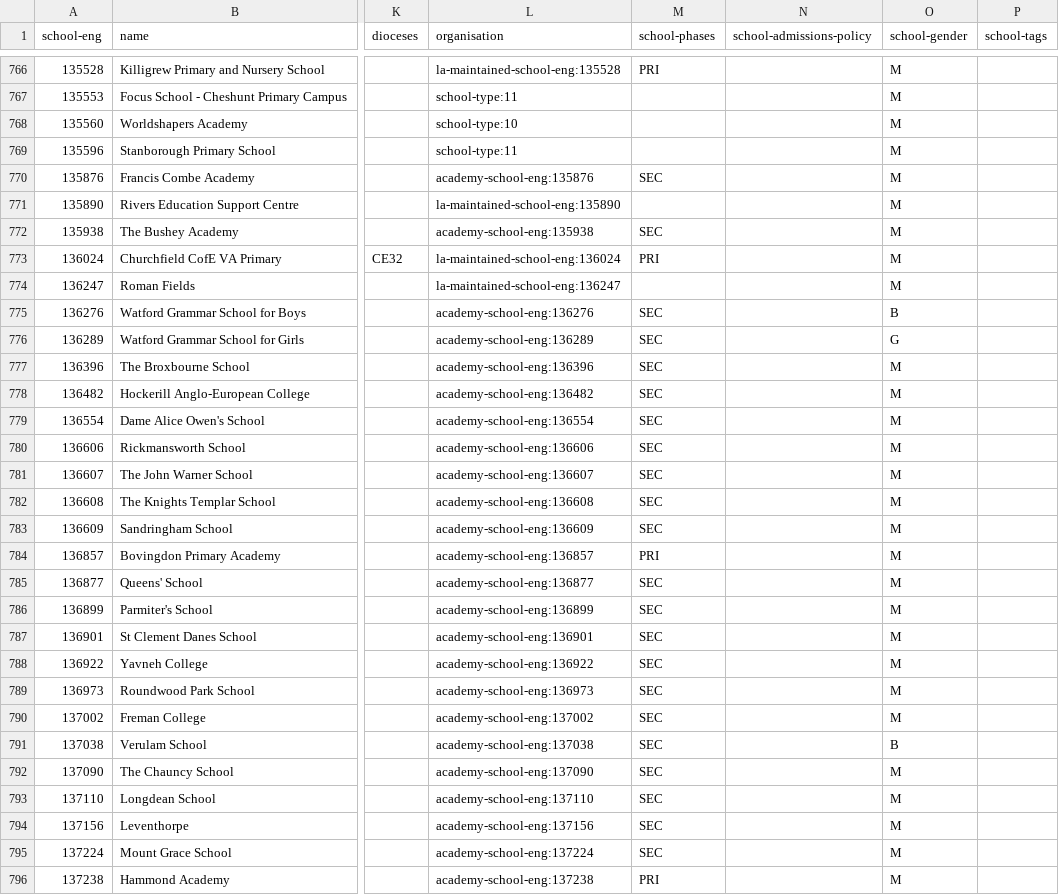
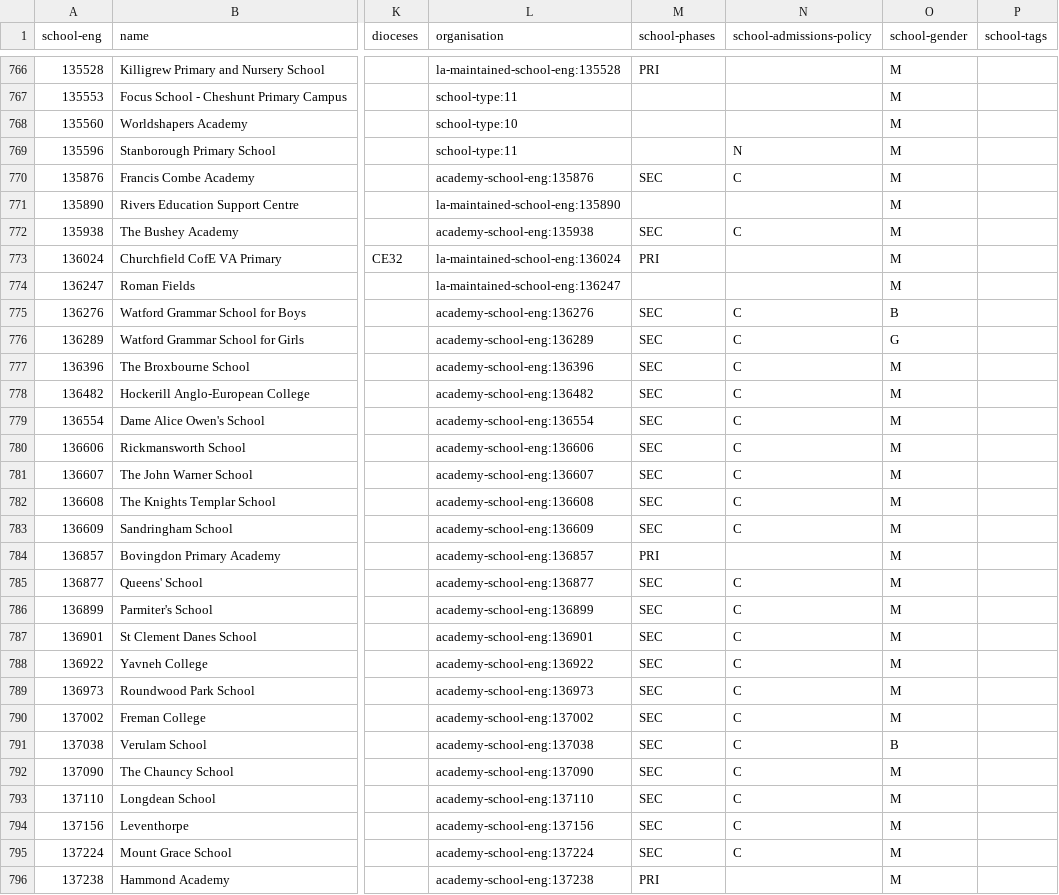
Before and after one commit to symroe/school-eng-data, a TSV file: data/alpha/school-eng/schools.tsv, drawn as a sheet; only a part is shown, gaps mark what is left out; the diff covers the shown part only; the diff names each change by its address in the sheet, - before the commit and + after, or states it on an @@ line.

Commit message:
Update alpha school data with school-admission-policy values

```diff
--- a/data/alpha/school-eng/schools.tsv
+++ b/data/alpha/school-eng/schools.tsv
-N769 (school-admissions-policy): (empty)
+N769 (school-admissions-policy): N
-N770 (school-admissions-policy): (empty)
+N770 (school-admissions-policy): C
-N772 (school-admissions-policy): (empty)
+N772 (school-admissions-policy): C
-N775:N783 (school-admissions-policy): (empty)
+N775:N783 (school-admissions-policy): C
-N785:N795 (school-admissions-policy): (empty)
+N785:N795 (school-admissions-policy): C
```
Also changed, not shown: 171 edited cells elsewhere in this file.
